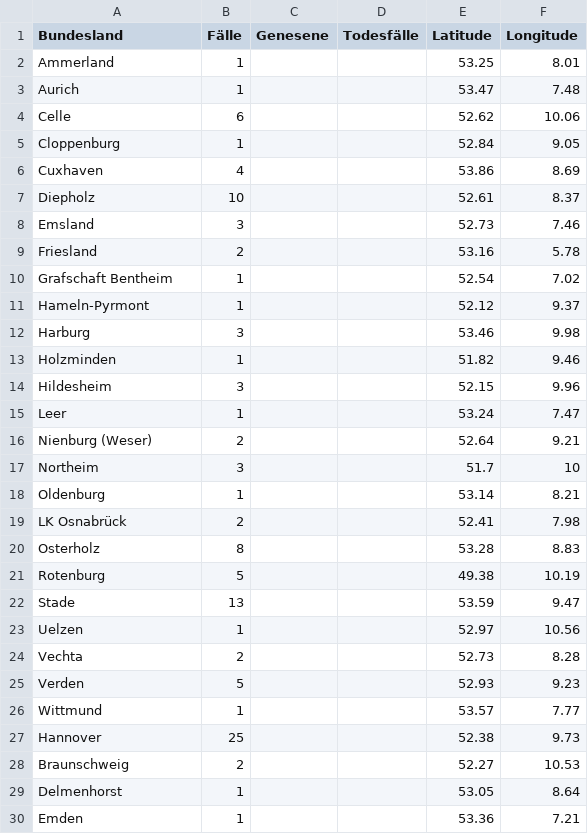
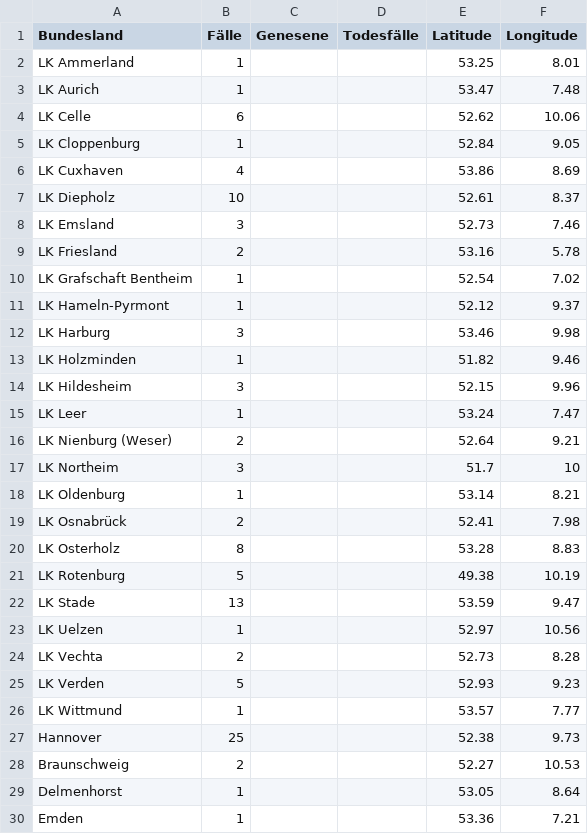
Before and after one commit to ChaliZhg/corona, a CSV file: data/niedersachsen.csv, drawn as a sheet; only a part is shown.

Commit message:
correct city names in niedersachsen

```diff
--- a/data/niedersachsen.csv
+++ b/data/niedersachsen.csv
@@ -1,27 +1,27 @@
 Bundesland,Fälle,Genesene,Todesfälle,Latitude,Longitude
-Ammerland,1,,,53.25,8.01
-Aurich,1,,,53.47,7.48
-Celle,6,,,52.62,10.06
-Cloppenburg,1,,,52.84,9.05
-Cuxhaven,4,,,53.86,8.69
-Diepholz,10,,,52.61,8.37
-Emsland,3,,,52.73,7.46
-Friesland,2,,,53.16,5.78
-Grafschaft Bentheim,1,,,52.54,7.02
-Hameln-Pyrmont,1,,,52.12,9.37
-Harburg,3,,,53.46,9.98
-Holzminden,1,,,51.82,9.46
-Hildesheim,3,,,52.15,9.96
-Leer,1,,,53.24,7.47
-Nienburg (Weser),2,,,52.64,9.21
-Northeim,3,,,51.7,10
-Oldenburg,1,,,53.14,8.21
+LK Ammerland,1,,,53.25,8.01
+LK Aurich,1,,,53.47,7.48
+LK Celle,6,,,52.62,10.06
+LK Cloppenburg,1,,,52.84,9.05
+LK Cuxhaven,4,,,53.86,8.69
+LK Diepholz,10,,,52.61,8.37
+LK Emsland,3,,,52.73,7.46
+LK Friesland,2,,,53.16,5.78
+LK Grafschaft Bentheim,1,,,52.54,7.02
+LK Hameln-Pyrmont,1,,,52.12,9.37
+LK Harburg,3,,,53.46,9.98
+LK Holzminden,1,,,51.82,9.46
+LK Hildesheim,3,,,52.15,9.96
+LK Leer,1,,,53.24,7.47
+LK Nienburg (Weser),2,,,52.64,9.21
+LK Northeim,3,,,51.7,10
+LK Oldenburg,1,,,53.14,8.21
 LK Osnabrück,2,,,52.41,7.98
-Osterholz,8,,,53.28,8.83
-Rotenburg,5,,,49.38,10.19
-Stade,13,,,53.59,9.47
-Uelzen,1,,,52.97,10.56
-Vechta,2,,,52.73,8.28
-Verden,5,,,52.93,9.23
-Wittmund,1,,,53.57,7.77
+LK Osterholz,8,,,53.28,8.83
+LK Rotenburg,5,,,49.38,10.19
+LK Stade,13,,,53.59,9.47
+LK Uelzen,1,,,52.97,10.56
+LK Vechta,2,,,52.73,8.28
+LK Verden,5,,,52.93,9.23
+LK Wittmund,1,,,53.57,7.77
 Hannover,25,,,52.38,9.73
```
